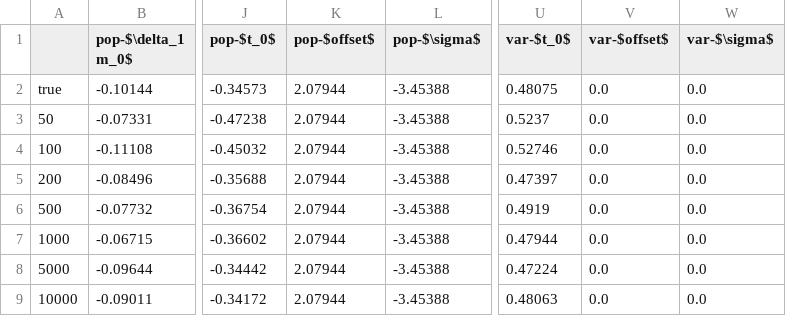
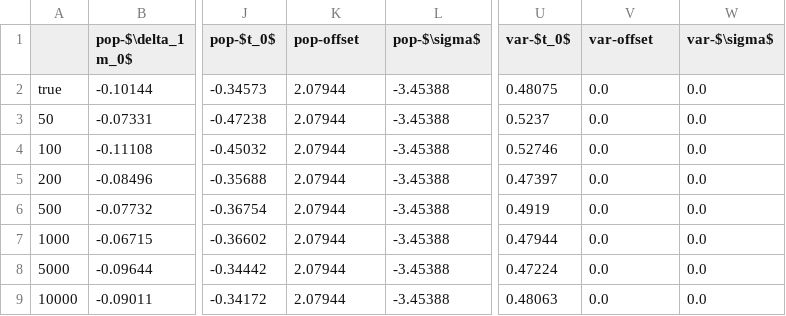
Before and after one commit to arrjon/Amortized-NLME-Models, a CSV file: data/synthetic/sample_pop_parameters_detailed_model.csv, drawn as a sheet; only a part is shown, gaps mark what is left out; the diff names each change by its address in the sheet, - before the commit and + after, or states it on an @@ line.

```diff
--- a/data/synthetic/sample_pop_parameters_detailed_model.csv
+++ b/data/synthetic/sample_pop_parameters_detailed_model.csv
-K1: pop-$offset$
+K1: pop-offset
-V1: var-$offset$
+V1: var-offset
```
Also changed, not shown: data/synthetic/sample_pop_parameters.csv, data/synthetic/sample_pop_parameters_sde_model.csv, 3 other files.
